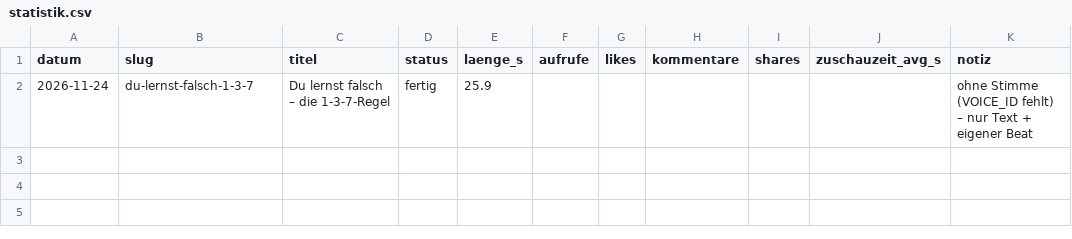
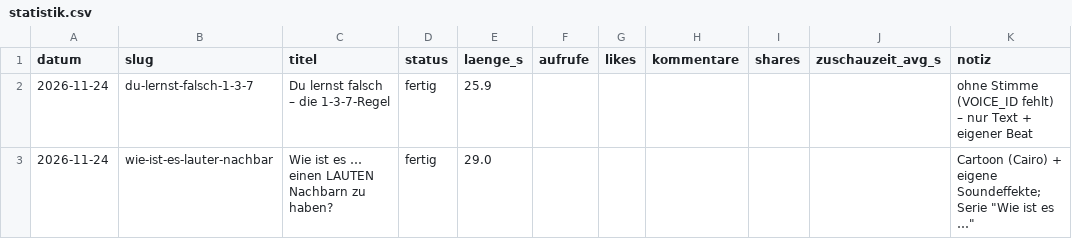
Before and after one commit to waelafifyelsaid-ctrl/Ki-Videos-buero, a CSV file: wissen/statistik.csv, drawn as a sheet.

```diff
--- a/wissen/statistik.csv
+++ b/wissen/statistik.csv
@@ -2 +2,2 @@ datum,slug,titel,status,laenge_s,aufrufe,likes,kommentare,shares,zuschauzeit_avg
 2026-11-24,du-lernst-falsch-1-3-7,Du lernst falsch – die 1-3-7-Regel,fertig,25.9,,,,,,ohne Stimme (VOICE_ID fehlt) – nur Text + eigener Beat
+2026-11-24,wie-ist-es-lauter-nachbar,Wie ist es … einen LAUTEN Nachbarn zu haben?,fertig,29.0,,,,,,Cartoon (Cairo) + eigene Soundeffekte; Serie "Wie ist es …"
```
Also changed, not shown: 6 other files.
